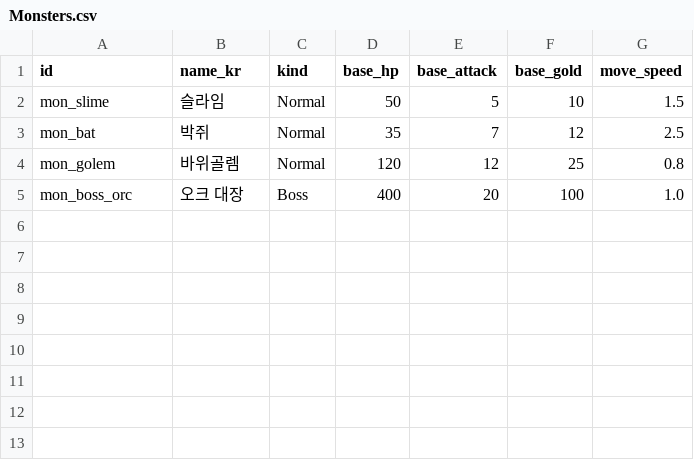
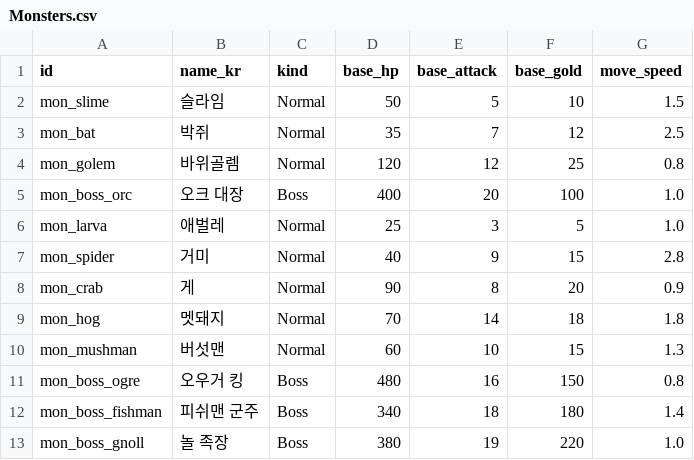
Before and after one commit to seongwoo1246/Team, a CSV file: Assets/03.Data/02.CSV/Monsters.csv, drawn as a sheet; the diff names each change by its address in the sheet, - before the commit and + after, or states it on an @@ line.

```diff
--- a/Assets/03.Data/02.CSV/Monsters.csv
+++ b/Assets/03.Data/02.CSV/Monsters.csv
+row 6: mon_larva | 애벌레 | Normal | 25 | 3 | 5 | 1.0
+row 7: mon_spider | 거미 | Normal | 40 | 9 | 15 | 2.8
+row 8: mon_crab | 게 | Normal | 90 | 8 | 20 | 0.9
+row 9: mon_hog | 멧돼지 | Normal | 70 | 14 | 18 | 1.8
+row 10: mon_mushman | 버섯맨 | Normal | 60 | 10 | 15 | 1.3
+row 11: mon_boss_ogre | 오우거 킹 | Boss | 480 | 16 | 150 | 0.8
+row 12: mon_boss_fishman | 피쉬맨 군주 | Boss | 340 | 18 | 180 | 1.4
+row 13: mon_boss_gnoll | 놀 족장 | Boss | 380 | 19 | 220 | 1.0
```
Also changed, not shown: 46 other files.
